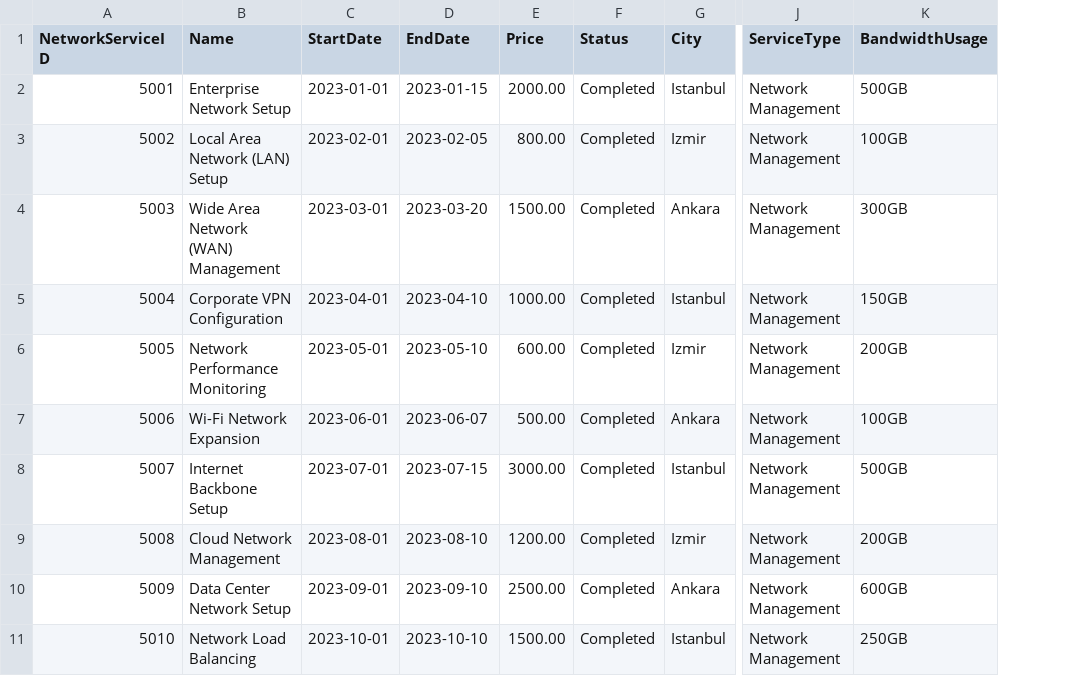
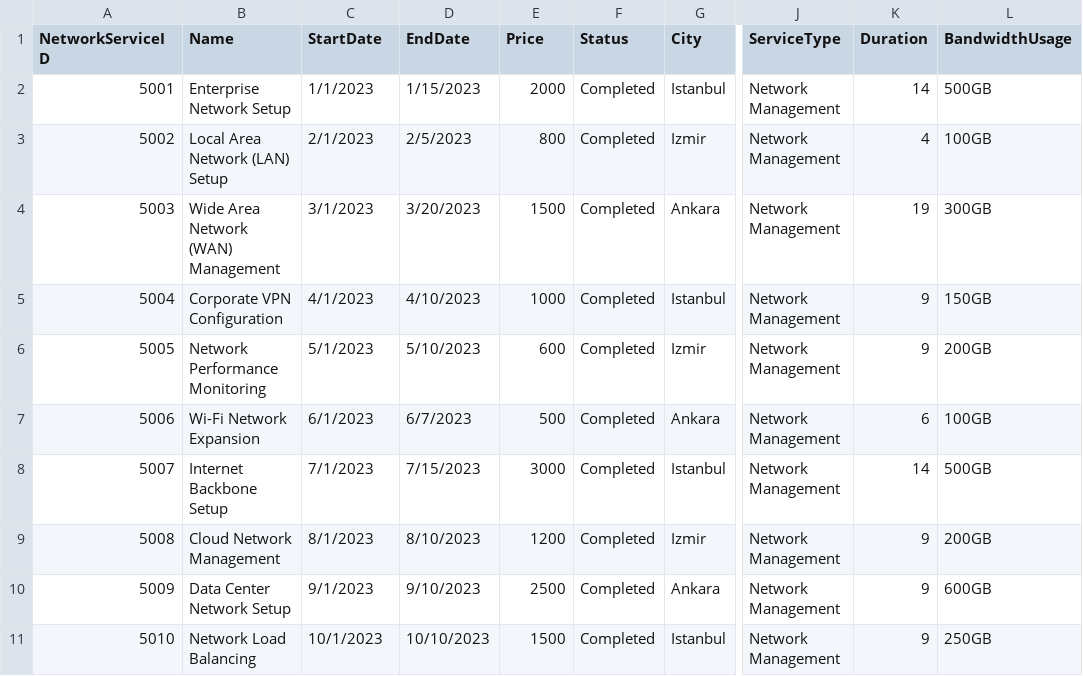
Before and after one commit to Pirate-960/Database-Systems-Project, a CSV file: Phase (3) - Logical database design and mapping & Physical design and database implementation/Data/CSV Format/Post-Processing Phase - Information/NetworkManagementService.csv, drawn as a sheet; only a part is shown, gaps mark what is left out; the diff covers the shown part only; the diff names each change by its address in the sheet, - before the commit and + after, or states it on an @@ line.

```diff
--- a/Phase (3) - Logical database design and mapping & Physical design and database implementation/Data/CSV Format/Post-Processing Phase - Information/NetworkManagementService.csv
+++ b/Phase (3) - Logical database design and mapping & Physical design and database implementation/Data/CSV Format/Post-Processing Phase - Information/NetworkManagementService.csv
+column K (Duration), rows 2-11: 14 | 4 | 19 | 9 | 9 | 6 | 14 | 9 | 9 | 9
-C2 (StartDate): 2023-01-01
+C2 (StartDate): 1/1/2023
-D2 (EndDate): 2023-01-15
+D2 (EndDate): 1/15/2023
-E2 (Price): 2000.00
+E2 (Price): 2000
-C3 (StartDate): 2023-02-01
+C3 (StartDate): 2/1/2023
-D3 (EndDate): 2023-02-05
+D3 (EndDate): 2/5/2023
-E3 (Price): 800.00
+E3 (Price): 800
-C4 (StartDate): 2023-03-01
+C4 (StartDate): 3/1/2023
-D4 (EndDate): 2023-03-20
+D4 (EndDate): 3/20/2023
-E4 (Price): 1500.00
+E4 (Price): 1500
-C5 (StartDate): 2023-04-01
+C5 (StartDate): 4/1/2023
-D5 (EndDate): 2023-04-10
+D5 (EndDate): 4/10/2023
-E5 (Price): 1000.00
+E5 (Price): 1000
-C6 (StartDate): 2023-05-01
+C6 (StartDate): 5/1/2023
-D6 (EndDate): 2023-05-10
+D6 (EndDate): 5/10/2023
-E6 (Price): 600.00
+E6 (Price): 600
-C7 (StartDate): 2023-06-01
+C7 (StartDate): 6/1/2023
-D7 (EndDate): 2023-06-07
+D7 (EndDate): 6/7/2023
-E7 (Price): 500.00
+E7 (Price): 500
-C8 (StartDate): 2023-07-01
+C8 (StartDate): 7/1/2023
-D8 (EndDate): 2023-07-15
+D8 (EndDate): 7/15/2023
-E8 (Price): 3000.00
+E8 (Price): 3000
-C9 (StartDate): 2023-08-01
+C9 (StartDate): 8/1/2023
-D9 (EndDate): 2023-08-10
+D9 (EndDate): 8/10/2023
-E9 (Price): 1200.00
+E9 (Price): 1200
-C10 (StartDate): 2023-09-01
+C10 (StartDate): 9/1/2023
-D10 (EndDate): 2023-09-10
+D10 (EndDate): 9/10/2023
-E10 (Price): 2500.00
+E10 (Price): 2500
-C11 (StartDate): 2023-10-01
+C11 (StartDate): 10/1/2023
-D11 (EndDate): 2023-10-10
+D11 (EndDate): 10/10/2023
-E11 (Price): 1500.00
+E11 (Price): 1500
```
Also changed, not shown: 45 edited cells elsewhere in this file, Phase (3) - Logical database design and mapping & Physical design and database implementation/Data/CSV Format/Post-Processing Phase - Information/CloudSolutionService.csv, Phase (3) - Logical database design and mapping & Physical design and database implementation/Data/CSV Format/Post-Processing Phase - Information/HardwareRepairService.csv, 4 other files.
